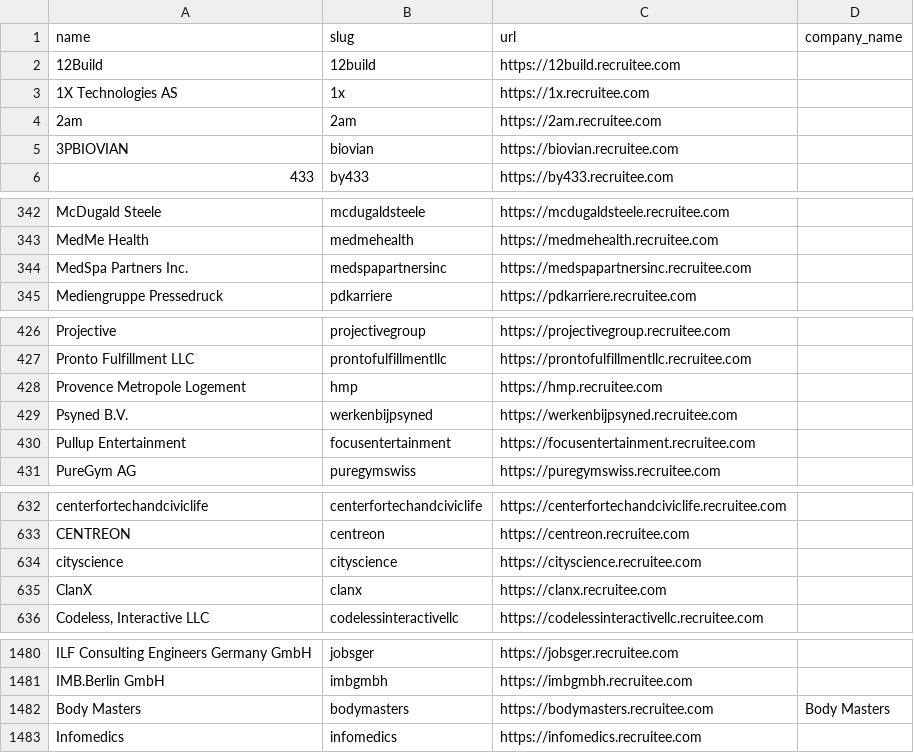
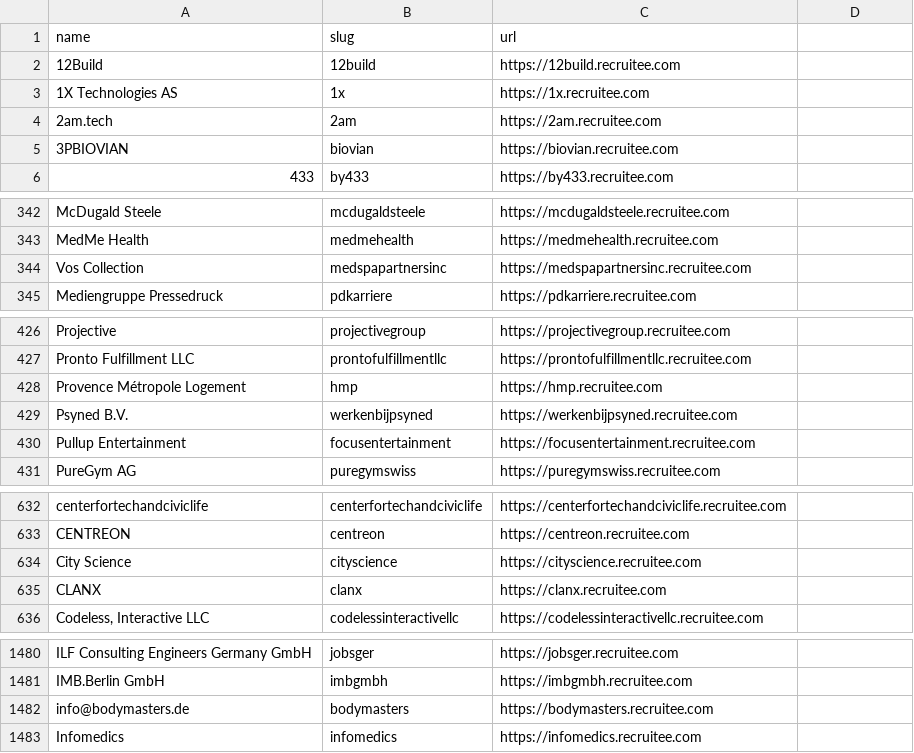
Before and after one commit to kalil0321/ats-scrapers, a CSV file: ats-companies/recruitee.csv, drawn as a sheet; only a part is shown, gaps mark what is left out; the diff covers the shown part only.

Commit message:
Use canonical catalog names and refresh Recruitee employers

```diff
--- a/ats-companies/recruitee.csv
+++ b/ats-companies/recruitee.csv
@@ -1,5 +1,5 @@
-name,slug,url,company_name
+name,slug,url
 12Build,12build,https://12build.recruitee.com
 1X Technologies AS,1x,https://1x.recruitee.com
-2am,2am,https://2am.recruitee.com
+2am.tech,2am,https://2am.recruitee.com
 3PBIOVIAN,biovian,https://biovian.recruitee.com
@@ -343,3 +343,3 @@ McDugald Steele,mcdugaldsteele,https://mcdugaldsteele.recruitee.com
 MedMe Health,medmehealth,https://medmehealth.recruitee.com
-MedSpa Partners Inc.,medspapartnersinc,https://medspapartnersinc.recruitee.com
+Vos Collection,medspapartnersinc,https://medspapartnersinc.recruitee.com
 Mediengruppe Pressedruck,pdkarriere,https://pdkarriere.recruitee.com
@@ -427,3 +427,3 @@ Projective,projectivegroup,https://projectivegroup.recruitee.com
 Pronto Fulfillment LLC,prontofulfillmentllc,https://prontofulfillmentllc.recruitee.com
-Provence Metropole Logement,hmp,https://hmp.recruitee.com
+Provence Métropole Logement,hmp,https://hmp.recruitee.com
 Psyned B.V.,werkenbijpsyned,https://werkenbijpsyned.recruitee.com
@@ -633,4 +633,4 @@ centerfortechandciviclife,centerfortechandciviclife,https://centerfortechandcivi
 CENTREON,centreon,https://centreon.recruitee.com
-cityscience,cityscience,https://cityscience.recruitee.com
-ClanX,clanx,https://clanx.recruitee.com
+City Science,cityscience,https://cityscience.recruitee.com
+CLANX,clanx,https://clanx.recruitee.com
 "Codeless, Interactive LLC",codelessinteractivellc,https://codelessinteractivellc.recruitee.com
@@ -1481,3 +1481,3 @@ ILF Consulting Engineers Germany GmbH,jobsger,https://jobsger.recruitee.com
 IMB.Berlin GmbH,imbgmbh,https://imbgmbh.recruitee.com
-Body Masters,bodymasters,https://bodymasters.recruitee.com,Body Masters
+info@bodymasters.de,bodymasters,https://bodymasters.recruitee.com
 Infomedics,infomedics,https://infomedics.recruitee.com
```
Also changed, not shown: 19 edited cells elsewhere in this file, 2 other files.
